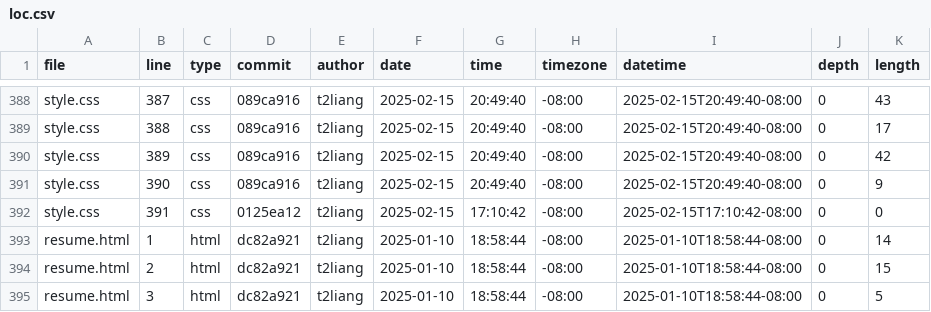
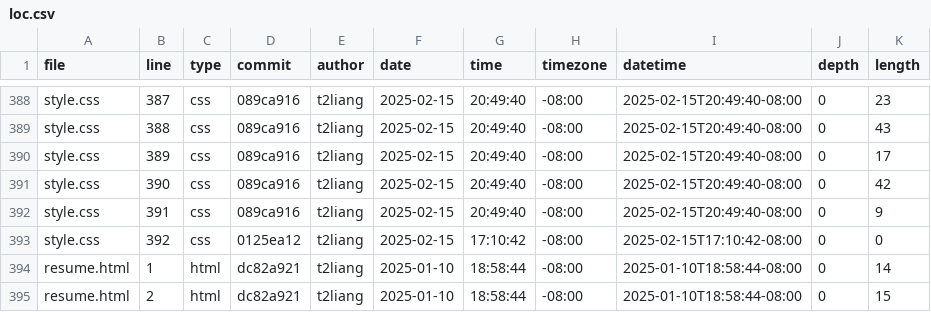
Before and after one commit to t2liang/portfolio, a CSV file: meta/loc.csv, drawn as a sheet; only a part is shown, gaps mark what is left out; the shorter side is filled out with more unchanged rows; the diff covers the shown part only; the diff names each change by its address in the sheet, - before the commit and + after, or states it on an @@ line.

```diff
--- a/meta/loc.csv
+++ b/meta/loc.csv
-K388 (length): 43
+K388 (length): 23
-K389 (length): 17
+K389 (length): 43
-K390 (length): 42
+K390 (length): 17
-K391 (length): 9
+K391 (length): 42
-D392 (commit): 0125ea12
+D392 (commit): 089ca916
-G392 (time): 17:10:42
+G392 (time): 20:49:40
-I392 (datetime): 2025-02-15T17:10:42-08:00
+I392 (datetime): 2025-02-15T20:49:40-08:00
-K392 (length): 0
+K392 (length): 9
+row 393: style.css | 392 | css | 0125ea12 | t2liang | 2025-02-15 | 17:10:42 | -08:00 | 2025-02-15T17:10:42-08:00 | 0 | 0
```
Also changed, not shown: 25 edited cells elsewhere in this file.
